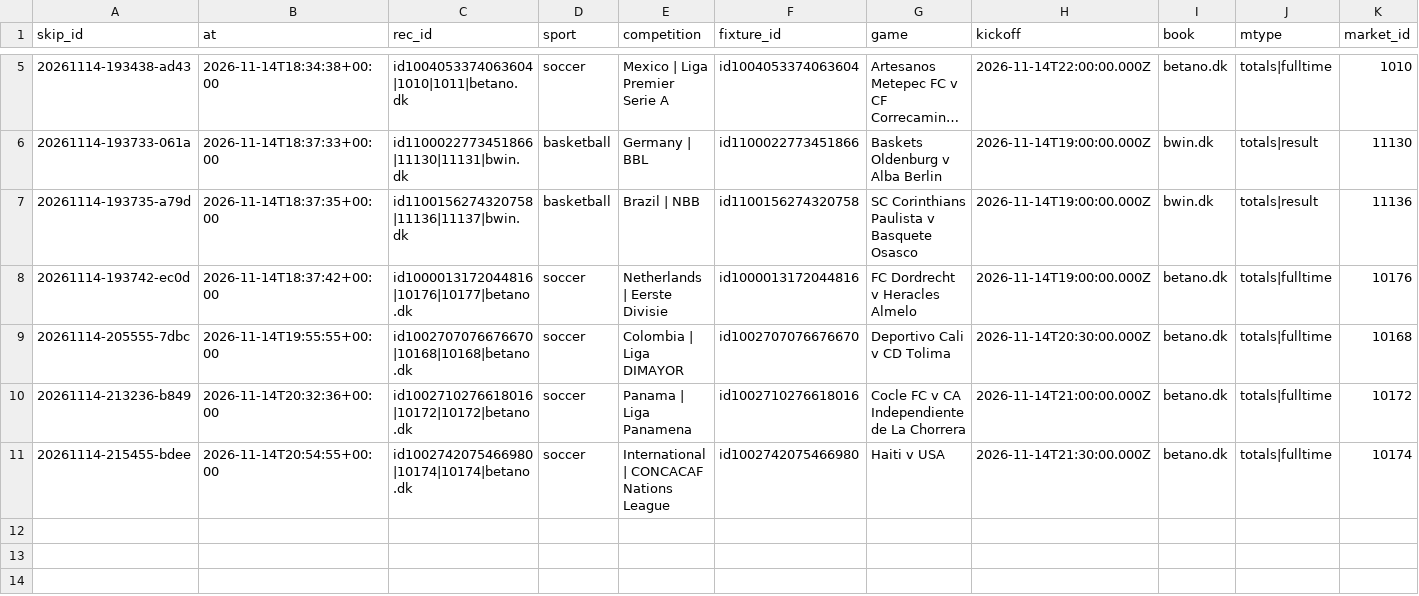
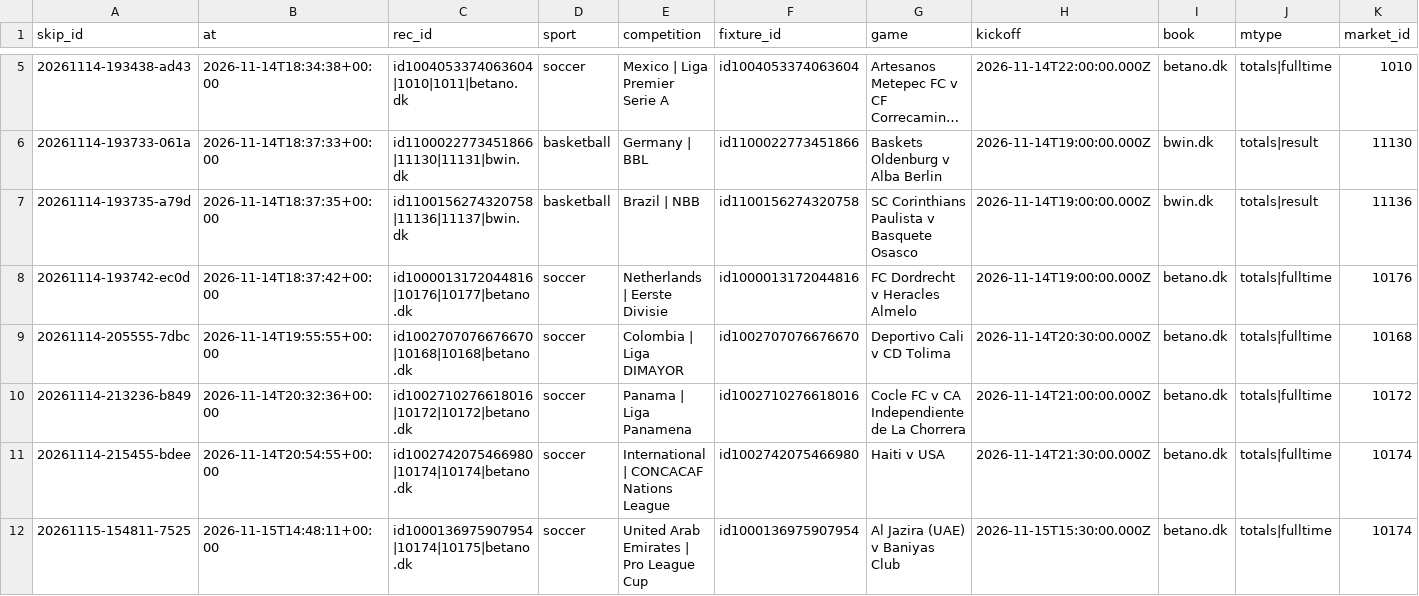
Before and after one commit to lukkeodds/livetest-log, a CSV file: data/skips.csv, drawn as a sheet; only a part is shown, gaps mark what is left out; long unchanged cells end in …; rows hold the shown columns only; the diff names each change by its address in the sheet, - before the commit and + after, or states it on an @@ line.

Commit message:
snapshot 20261115T145322Z: skips.csv

```diff
--- a/data/skips.csv
+++ b/data/skips.csv
+row 12: 20261115-154811-7525 | 2026-11-15T14:48:11+00:00 | id1000136975907954|10174|10175|betano.dk | soccer | United Arab Emirates | Pro League Cup | id1000136975907954 | Al Jazira (UAE) v Baniyas Club | 2026-11-15T15:30:00.000Z | betano.dk | totals|fulltime | 10174
```
Also changed, not shown: 2 other files.
